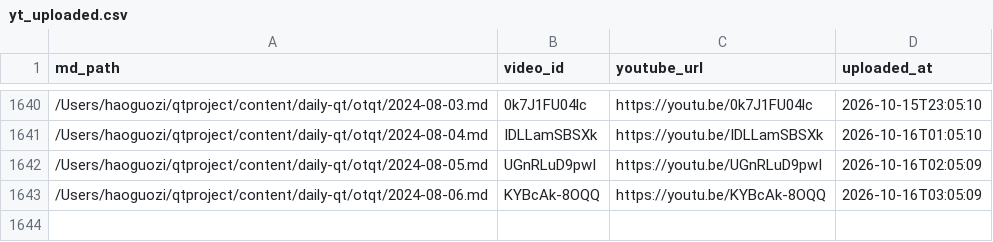
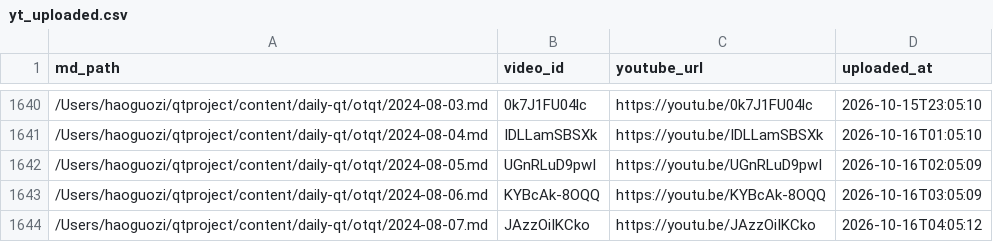
Before and after one commit to aweholy777/aweholy777.github.io, a CSV file: video-pipeline/yt_uploaded.csv, drawn as a sheet; only a part is shown, gaps mark what is left out; the diff names each change by its address in the sheet, - before the commit and + after, or states it on an @@ line.

Commit message:
mac upload: 2026-10-16 04:05

```diff
--- a/video-pipeline/yt_uploaded.csv
+++ b/video-pipeline/yt_uploaded.csv
+row 1644: /Users/haoguozi/qtproject/content/daily-qt/otqt/2024-08-07.md | JAzzOiIKCko | https://youtu.be/JAzzOiIKCko | 2026-10-16T04:05:12
```
Also changed, not shown: 3 other files.
